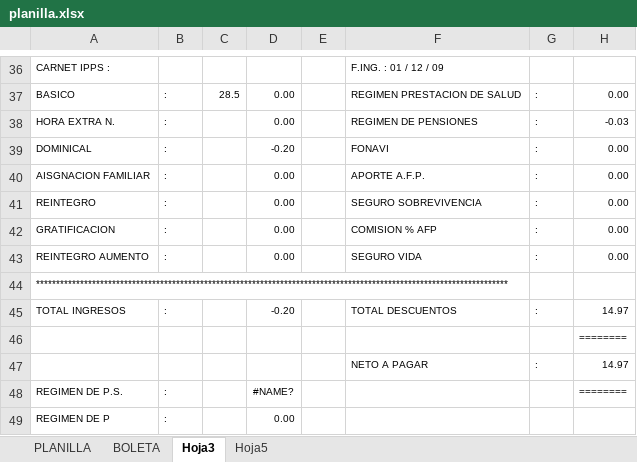
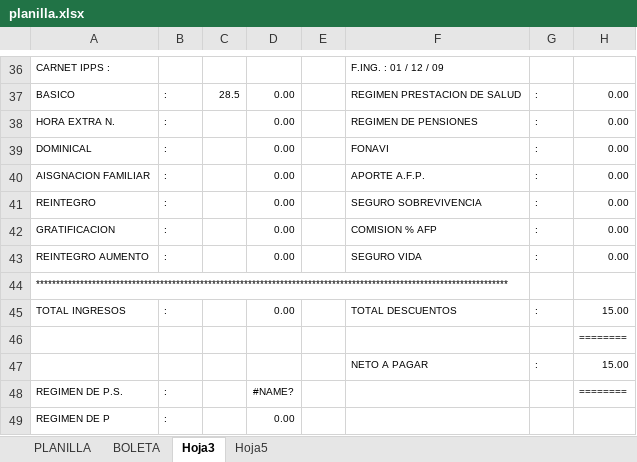
Before and after one commit to jefelon/ASISTENCIA, an Excel workbook: BioMetrixCore/bin/Debug/planilla.xlsx, sheet Hoja3, drawn as a sheet; only a part is shown, gaps mark what is left out; values as stored, in another font and other column widths than the file's, no borders; charts and pictures not drawn; the diff names each change by its address in the sheet, - before the commit and + after, or states it on an @@ line.

```diff
--- a/BioMetrixCore/bin/Debug/planilla.xlsx (sheet Hoja3)
+++ b/BioMetrixCore/bin/Debug/planilla.xlsx (sheet Hoja3)
-H38: -0.03
+H38: 0.00
-D39: -0.20
+D39: 0.00
-D45: -0.20
+D45: 0.00
-H45: 14.97
+H45: 15.00
-H47: 14.97
+H47: 15.00
```
Also changed, not shown: sheet PLANILLA, sheet BOLETA, 14 other files.
